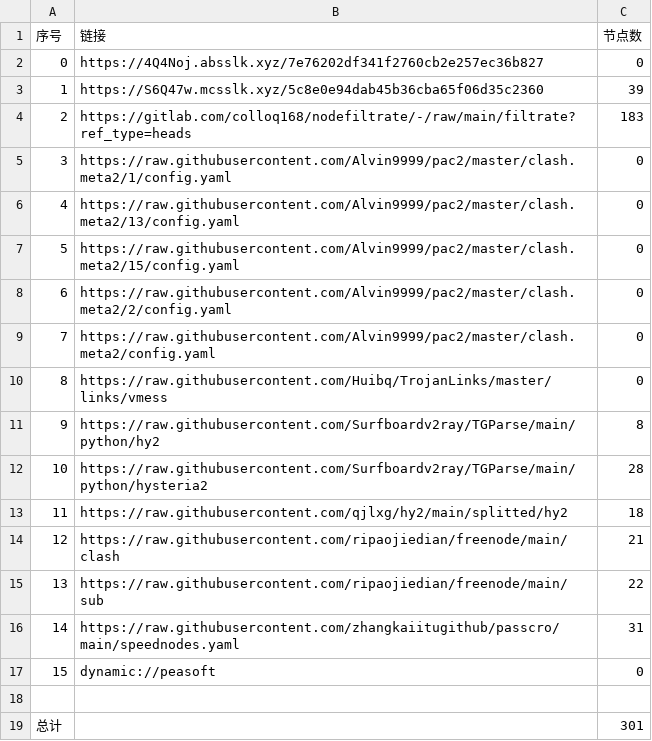
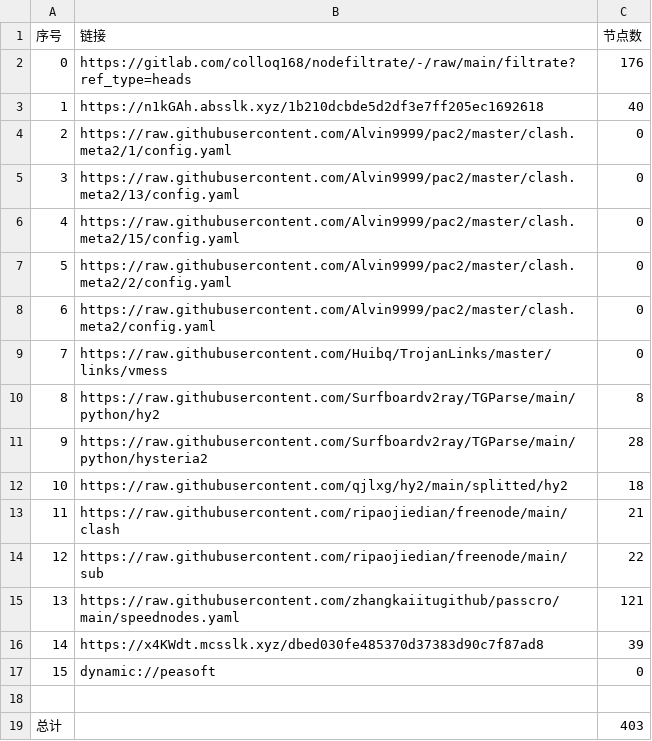
Before and after one commit to haygcao/NoMoreWalls, a CSV file: list_result.csv, drawn as a sheet; removed rows and columns are numbered as before the commit, all else as after; the diff names each change by its address in the sheet, - before the commit and + after, or states it on an @@ line.

```diff
--- a/list_result.csv
+++ b/list_result.csv
-row 2: 0 | https://4Q4Noj.absslk.xyz/7e76202df341f2760cb2e257ec36b827 | 0
-row 3: 1 | https://S6Q47w.mcsslk.xyz/5c8e0e94dab45b36cba65f06d35c2360 | 39
@@ column A (序号) renumbered between rows 2 and 15 @@
-C2 (节点数): 183
+C2 (节点数): 176
+row 3: 1 | https://n1kGAh.absslk.xyz/1b210dcbde5d2df3e7ff205ec1692618 | 40
-C15 (节点数): 31
+C15 (节点数): 121
+row 16: 14 | https://x4KWdt.mcsslk.xyz/dbed030fe485370d37383d90c7f87ad8 | 39
-C19 (节点数): 301
+C19 (节点数): 403
```
Also changed, not shown: 32 other files.
